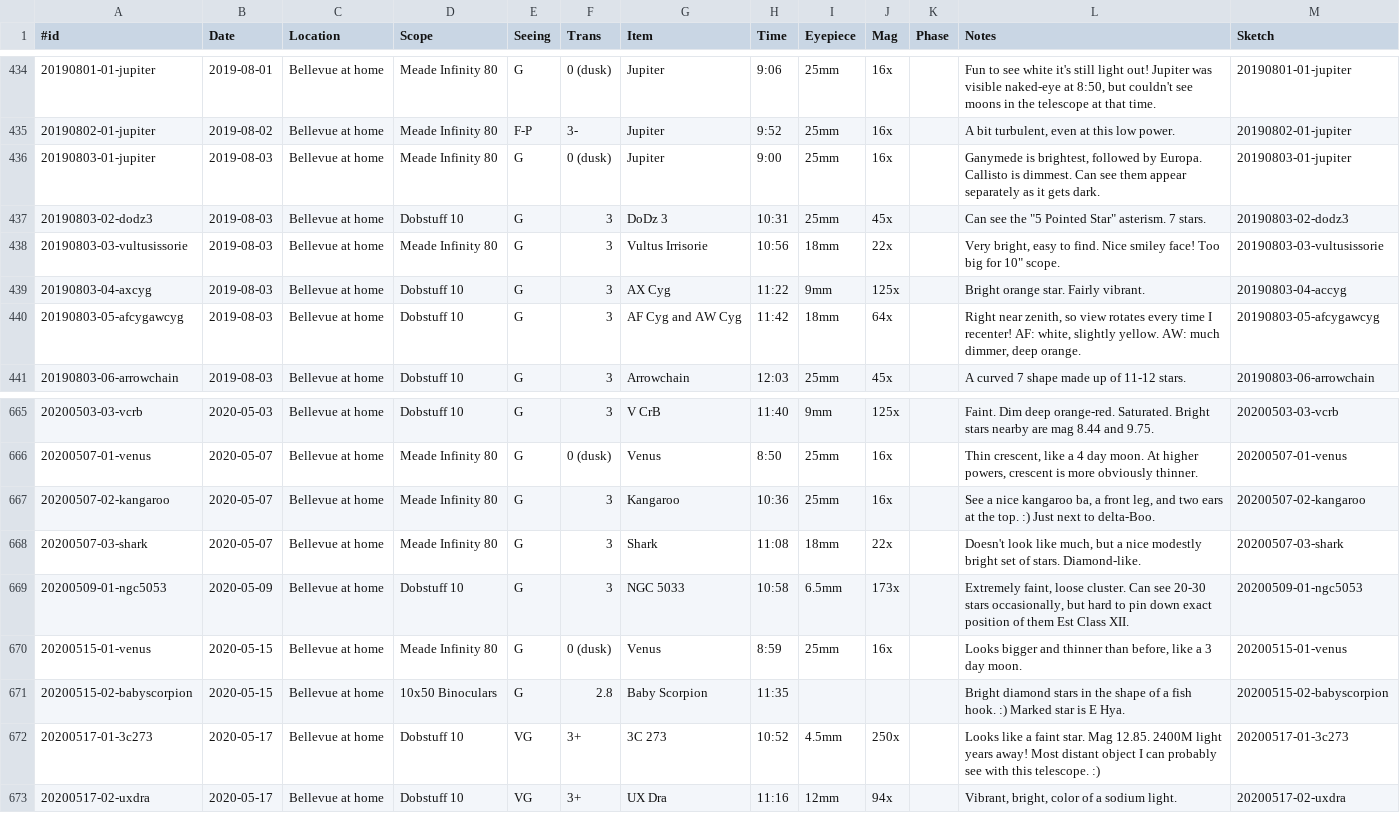
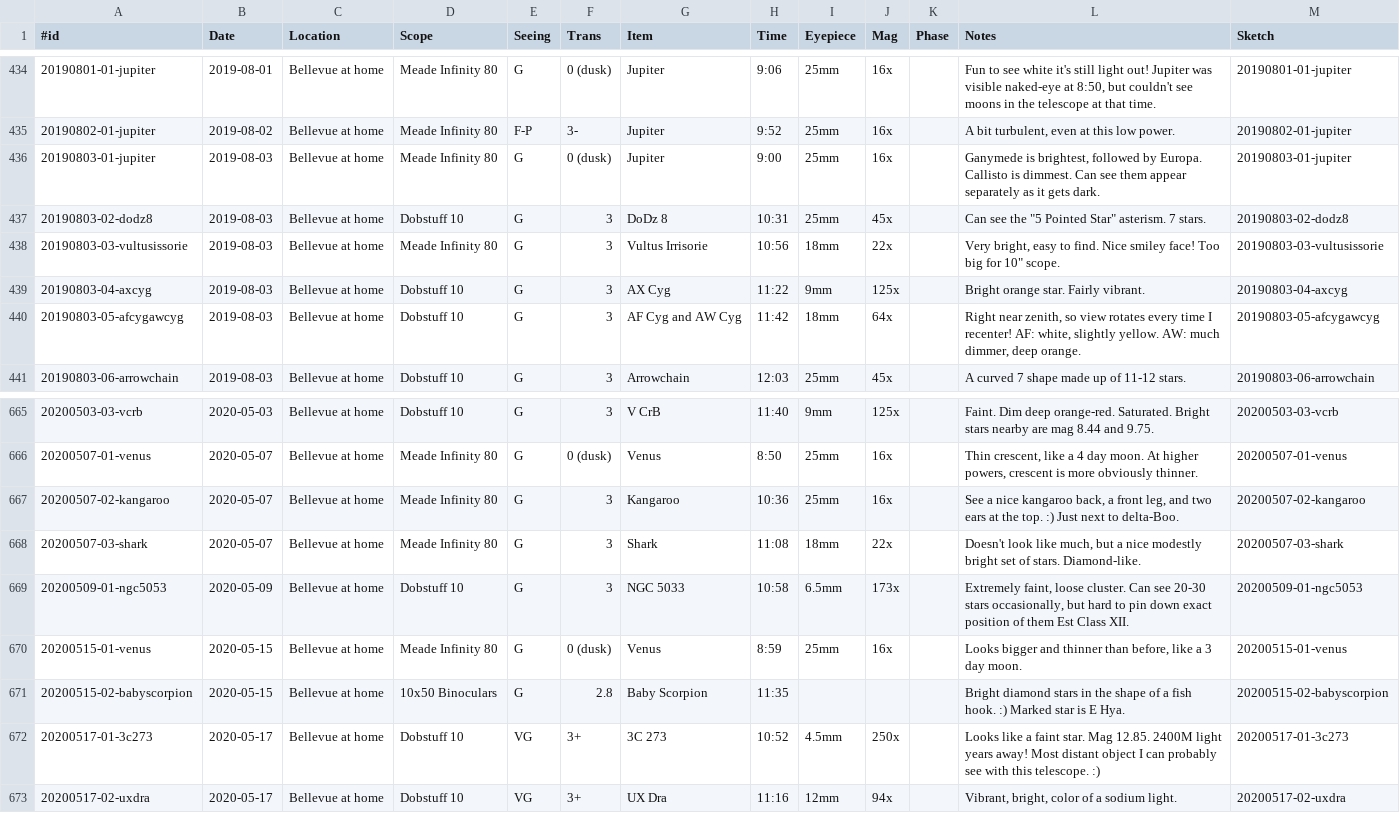
Before and after one commit to jonathanacross/astrolog, a TSV file: data/observations.tsv, drawn as a sheet; only a part is shown, gaps mark what is left out.

```diff
--- a/data/observations.tsv
+++ b/data/observations.tsv
@@ -436,5 +436,5 @@
 20190803-01-jupiter	2019-08-03	Bellevue at home	Meade Infinity 80	G	0 (dusk)	Jupiter	9:00	25mm	16x		Ganymede is brightest, followed by Europa. Callisto is dimmest. Can see them appear separately as it gets dark.	20190803-01-jupiter
-20190803-02-dodz3	2019-08-03	Bellevue at home	Dobstuff 10	G	3	DoDz 3	10:31	25mm	45x		Can see the "5 Pointed Star" asterism. 7 stars.	20190803-02-dodz3
+20190803-02-dodz8	2019-08-03	Bellevue at home	Dobstuff 10	G	3	DoDz 8	10:31	25mm	45x		Can see the "5 Pointed Star" asterism. 7 stars.	20190803-02-dodz8
 20190803-03-vultusissorie	2019-08-03	Bellevue at home	Meade Infinity 80	G	3	Vultus Irrisorie	10:56	18mm	22x		Very bright, easy to find. Nice smiley face! Too big for 10" scope.	20190803-03-vultusissorie
-20190803-04-axcyg	2019-08-03	Bellevue at home	Dobstuff 10	G	3	AX Cyg	11:22	9mm	125x		Bright orange star. Fairly vibrant.	20190803-04-accyg
+20190803-04-axcyg	2019-08-03	Bellevue at home	Dobstuff 10	G	3	AX Cyg	11:22	9mm	125x		Bright orange star. Fairly vibrant.	20190803-04-axcyg
 20190803-05-afcygawcyg	2019-08-03	Bellevue at home	Dobstuff 10	G	3	AF Cyg and AW Cyg	11:42	18mm	64x		Right near zenith, so view rotates every time I recenter! AF: white, slightly yellow. AW: much dimmer, deep orange.	20190803-05-afcygawcyg
@@ -666,3 +666,3 @@
 20200507-01-venus	2020-05-07	Bellevue at home	Meade Infinity 80	G	0 (dusk)	Venus	8:50	25mm	16x		Thin crescent, like a 4 day moon. At higher powers, crescent is more obviously thinner.	20200507-01-venus
-20200507-02-kangaroo	2020-05-07	Bellevue at home	Meade Infinity 80	G	3	Kangaroo	10:36	25mm	16x		See a nice kangaroo ba, a front leg, and two ears at the top. :) Just next to delta-Boo.	20200507-02-kangaroo
+20200507-02-kangaroo	2020-05-07	Bellevue at home	Meade Infinity 80	G	3	Kangaroo	10:36	25mm	16x		See a nice kangaroo back, a front leg, and two ears at the top. :) Just next to delta-Boo.	20200507-02-kangaroo
 20200507-03-shark	2020-05-07	Bellevue at home	Meade Infinity 80	G	3	Shark	11:08	18mm	22x		Doesn't look like much, but a nice modestly bright set of stars. Diamond-like.	20200507-03-shark
```
Also changed, not shown: 4 other files.
